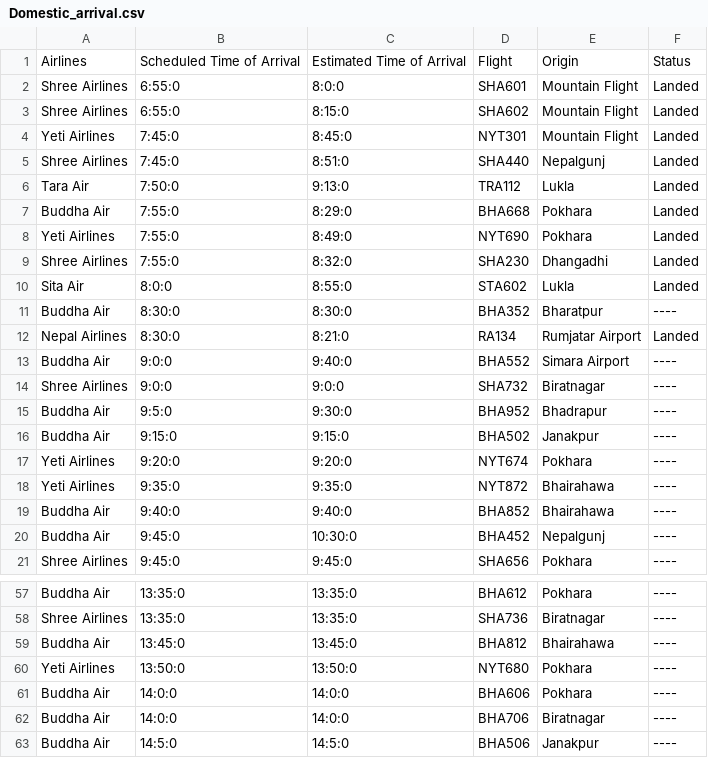
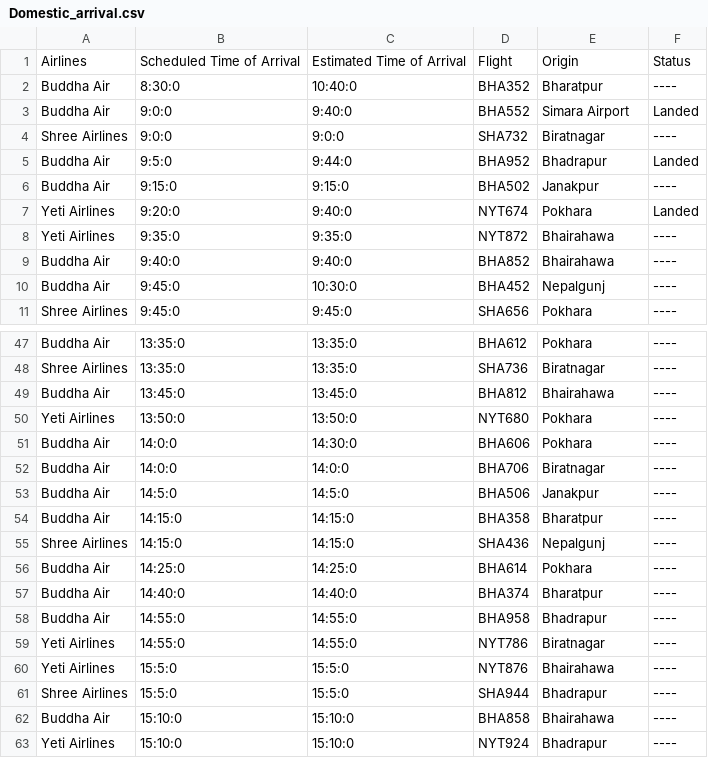
Before and after one commit to waibaBoy/Troll_TIA, a CSV file: routes/Domestic_arrival.csv, drawn as a sheet; only a part is shown, gaps mark what is left out; the shorter side is filled out with more unchanged rows.

Commit message:
fix: Update weather client and improve UI components
- Modified the weather client to include timezone support for observed timestamps.
- Updated CSV files for domestic and international flight arrivals and departures to reflect accurate statuses and times.
- Enhanced UI components with improved styling and animations for better user experience.
- Adjusted global CSS variables for consistent theming and added new animations.
- Refined flight list and delay timeline components for better data presentation and interaction.

```diff
--- a/routes/Domestic_arrival.csv
+++ b/routes/Domestic_arrival.csv
@@ -1,18 +1,8 @@
 Airlines,Scheduled Time of Arrival,Estimated Time of Arrival,Flight,Origin,Status
-Shree Airlines,6:55:0,8:0:0,SHA601,Mountain Flight,Landed
-Shree Airlines,6:55:0,8:15:0,SHA602,Mountain Flight,Landed
-Yeti Airlines,7:45:0,8:45:0,NYT301,Mountain Flight,Landed
-Shree Airlines,7:45:0,8:51:0,SHA440,Nepalgunj,Landed
-Tara Air,7:50:0,9:13:0,TRA112,Lukla,Landed
-Buddha Air,7:55:0,8:29:0,BHA668,Pokhara,Landed
-Yeti Airlines,7:55:0,8:49:0,NYT690,Pokhara,Landed
-Shree Airlines,7:55:0,8:32:0,SHA230,Dhangadhi,Landed
-Sita Air,8:0:0,8:55:0,STA602,Lukla,Landed
-Buddha Air,8:30:0,8:30:0,BHA352,Bharatpur,----
-Nepal Airlines,8:30:0,8:21:0,RA134,Rumjatar Airport,Landed
-Buddha Air,9:0:0,9:40:0,BHA552,Simara Airport,----
+Buddha Air,8:30:0,10:40:0,BHA352,Bharatpur,----
+Buddha Air,9:0:0,9:40:0,BHA552,Simara Airport,Landed
 Shree Airlines,9:0:0,9:0:0,SHA732,Biratnagar,----
-Buddha Air,9:5:0,9:30:0,BHA952,Bhadrapur,----
+Buddha Air,9:5:0,9:44:0,BHA952,Bhadrapur,Landed
 Buddha Air,9:15:0,9:15:0,BHA502,Janakpur,----
-Yeti Airlines,9:20:0,9:20:0,NYT674,Pokhara,----
+Yeti Airlines,9:20:0,9:40:0,NYT674,Pokhara,Landed
 Yeti Airlines,9:35:0,9:35:0,NYT872,Bhairahawa,----
@@ -60,3 +50,3 @@ Buddha Air,13:45:0,13:45:0,BHA812,Bhairahawa,----
 Yeti Airlines,13:50:0,13:50:0,NYT680,Pokhara,----
-Buddha Air,14:0:0,14:0:0,BHA606,Pokhara,----
+Buddha Air,14:0:0,14:30:0,BHA606,Pokhara,----
 Buddha Air,14:0:0,14:0:0,BHA706,Biratnagar,----
```
Also changed, not shown: routes/Domestic_departure.csv, routes/Int_arrival.csv, 11 other files.
